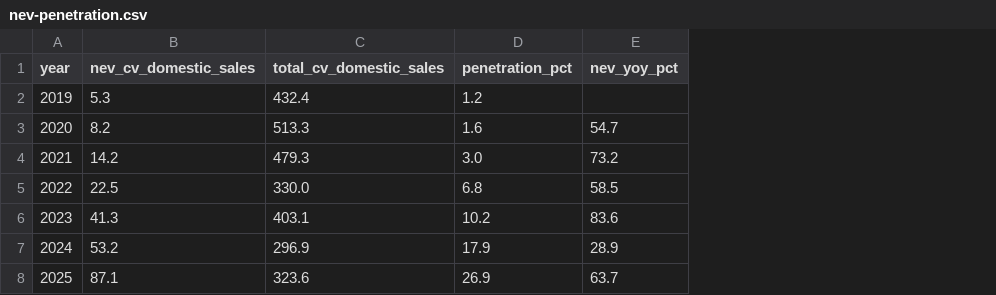
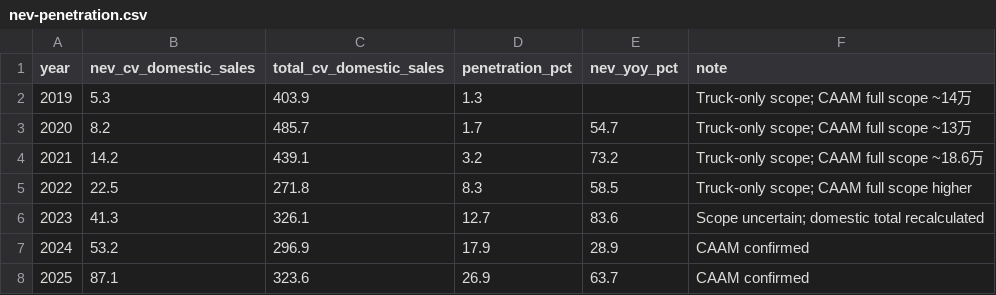
Before and after one commit to louy2/vehicle-market-health, a CSV file: docs/data/nev-penetration.csv, drawn as a sheet; the diff names each change by its address in the sheet, - before the commit and + after, or states it on an @@ line.

```diff
--- a/docs/data/nev-penetration.csv
+++ b/docs/data/nev-penetration.csv
+column F (note), rows 2-8: Truck-only scope; CAAM full scope ~14万 | Truck-only scope; CAAM full scope ~13万 | Truck-only scope; CAAM full scope ~18.6万 | Truck-only scope; CAAM full scope higher | Scope uncertain; domestic total recalculated | CAAM confirmed | CAAM confirmed
-C2 (total_cv_domestic_sales): 432.4
+C2 (total_cv_domestic_sales): 403.9
-D2 (penetration_pct): 1.2
+D2 (penetration_pct): 1.3
-C3 (total_cv_domestic_sales): 513.3
+C3 (total_cv_domestic_sales): 485.7
-D3 (penetration_pct): 1.6
+D3 (penetration_pct): 1.7
-C4 (total_cv_domestic_sales): 479.3
+C4 (total_cv_domestic_sales): 439.1
-D4 (penetration_pct): 3.0
+D4 (penetration_pct): 3.2
-C5 (total_cv_domestic_sales): 330.0
+C5 (total_cv_domestic_sales): 271.8
-D5 (penetration_pct): 6.8
+D5 (penetration_pct): 8.3
-C6 (total_cv_domestic_sales): 403.1
+C6 (total_cv_domestic_sales): 326.1
-D6 (penetration_pct): 10.2
+D6 (penetration_pct): 12.7
```
Also changed, not shown: docs/data/exports.csv, docs/data/hdt-demand-structure.csv, 4 other files.
